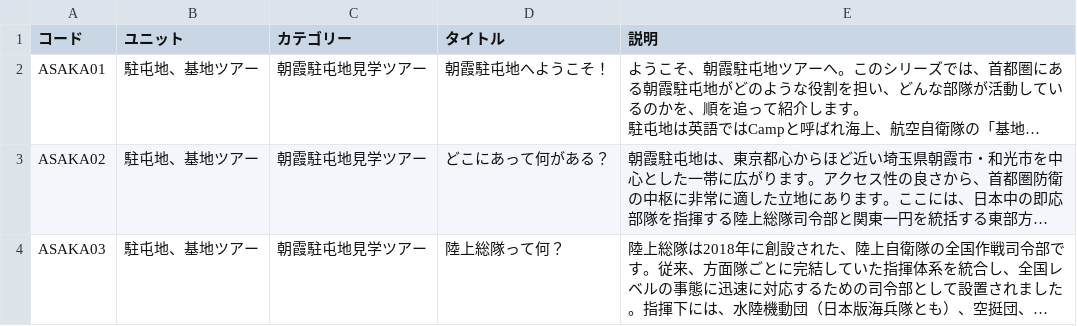
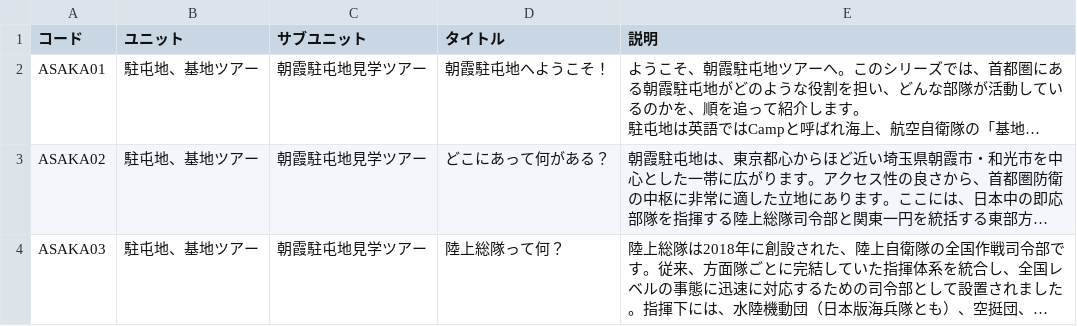
Before and after one commit to SophieITSecret/SophieITSecret.github.io, a CSV file: staging/TAKERU/TAKERUcard.csv, drawn as a sheet; only a part is shown; long unchanged cells end in …; the diff names each change by its address in the sheet, - before the commit and + after, or states it on an @@ line.

Commit message:
ps

```diff
--- a/staging/TAKERU/TAKERUcard.csv
+++ b/staging/TAKERU/TAKERUcard.csv
-C1: カテゴリー
+C1: サブユニット
```
